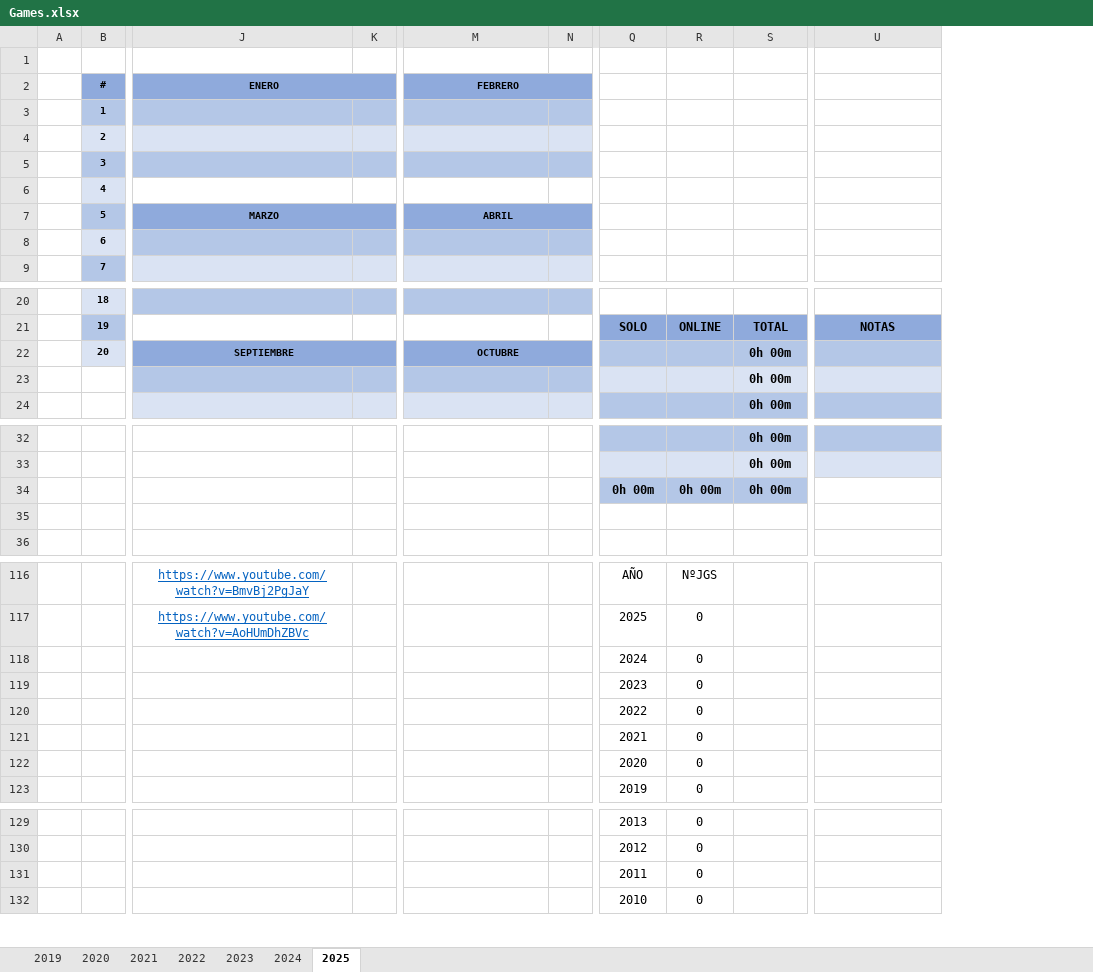
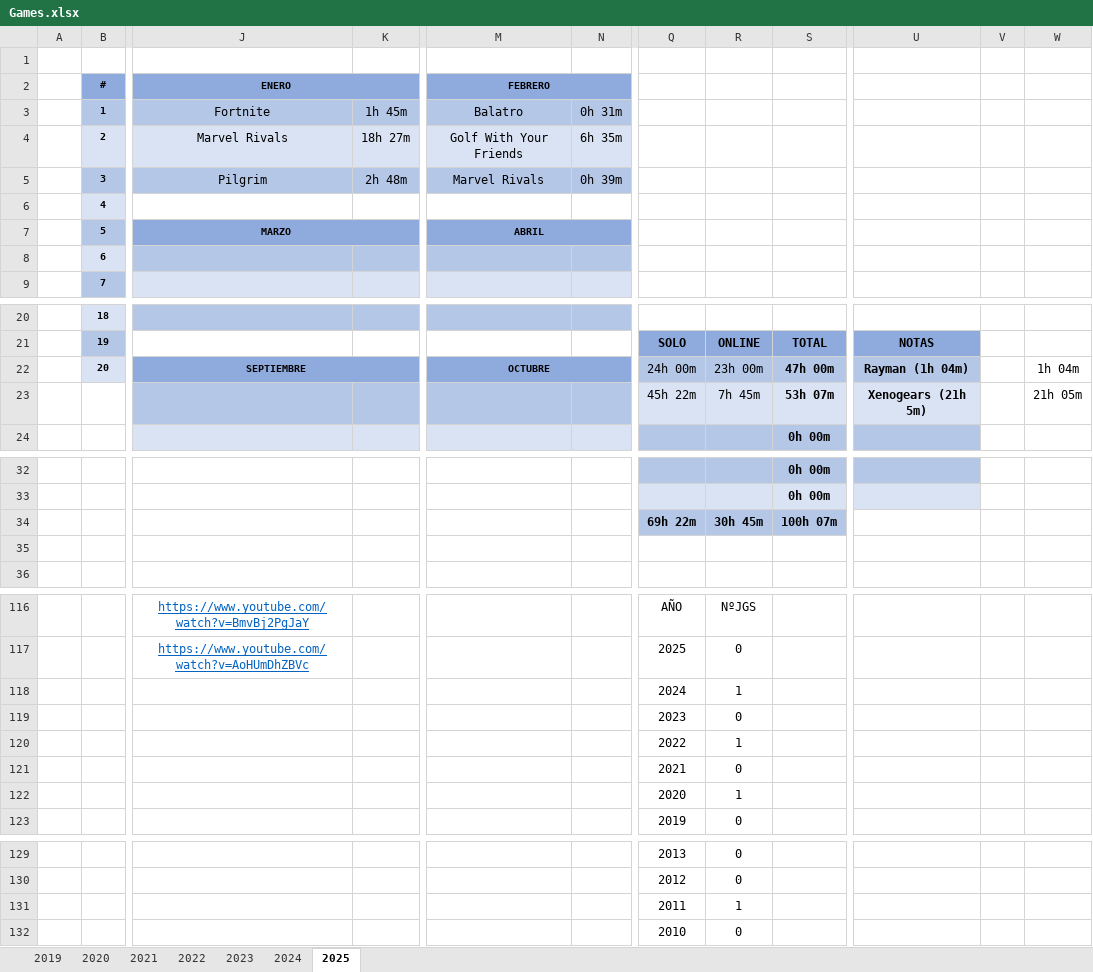
Before and after one commit to ucer0/ucer0.github.io, an Excel workbook: spreadsheets/Games.xlsx, sheet 2025, drawn as a sheet; only a part is shown, gaps mark what is left out; values as stored, in another font and other column widths than the file's, no borders; charts and pictures not drawn; removed rows and columns are numbered as before the commit, all else as after; rows hold the shown columns only; the diff covers the shown part only; the diff names each change by its address in the sheet, - before the commit and + after, or states it on an @@ line.

```diff
--- a/spreadsheets/Games.xlsx (sheet 2025)
+++ b/spreadsheets/Games.xlsx (sheet 2025)
-column K, empty
+column K, empty
-column N, empty
+column N, empty
+column V, empty
+column W, row 22: 1h 04m
-row 3:  | 1
-row 4:  | 2
-row 5:  | 3
-row 6:  | 4
-row 7:  | 5 | MARZO |  | ABRIL
+row 3:  | 1 | Fortnite | 1h 45m | Balatro | 0h 31m
+row 4:  | 2 | Marvel Rivals | 18h 27m | Golf With Your Friends | 6h 35m
+row 5:  | 3 | Pilgrim | 2h 48m | Marvel Rivals | 0h 39m
+row 6:  | 4
+row 7:  | 5 | MARZO |  | ABRIL
-Q22: (empty)
+Q22: 24h 00m
-R22: (empty)
+R22: 23h 00m
-S22: 0h 00m
+S22: 47h 00m
-U22: (empty)
+U22: Rayman (1h 04m)
-row 23:  |  |  |  |  |  |  |  | 0h 00m
+row 23:  |  |  |  |  |  | 45h 22m | 7h 45m | 53h 07m | Xenogears (21h 5m) |  | 21h 05m
-row 34:  |  |  |  |  |  | 0h 00m | 0h 00m | 0h 00m
+row 34:  |  |  |  |  |  | 69h 22m | 30h 45m | 100h 07m
-R118: 0
+R118: 1
-R120: 0
+R120: 1
-R122: 0
+R122: 1
-R131: 0
+R131: 1
```
Also changed, not shown: 2 edited cells elsewhere in this sheet, charts or pictures, 14 other files.
